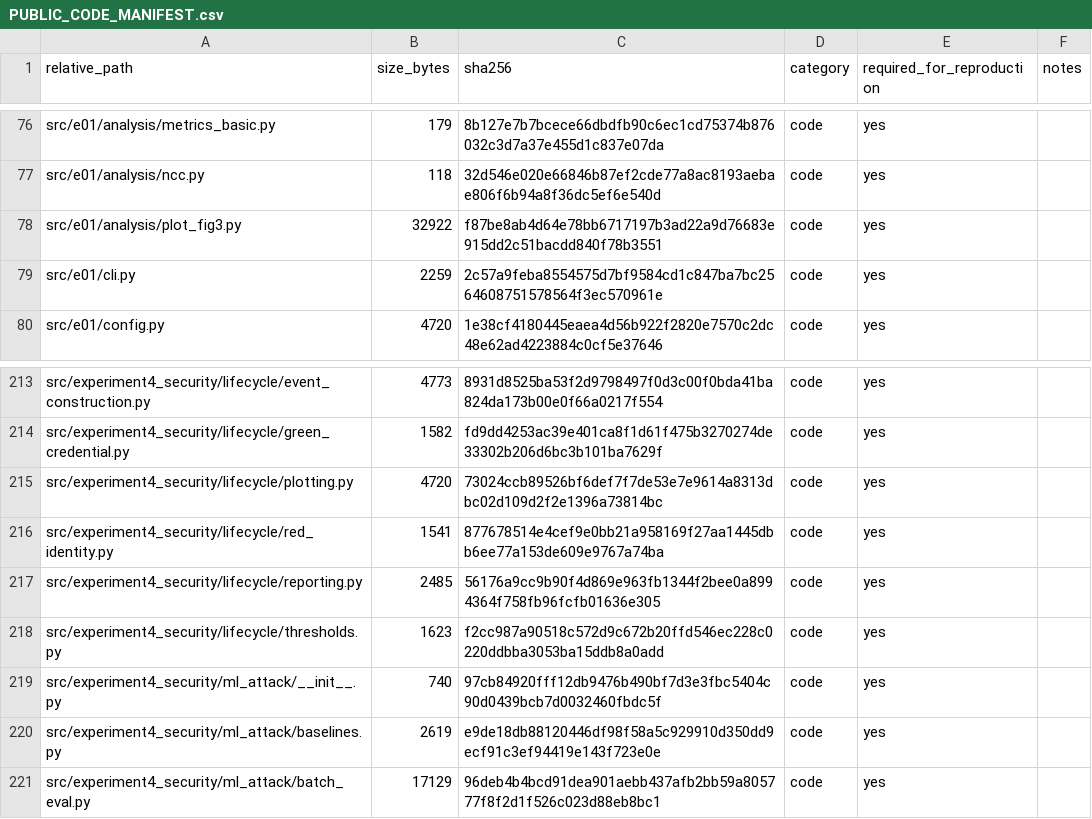
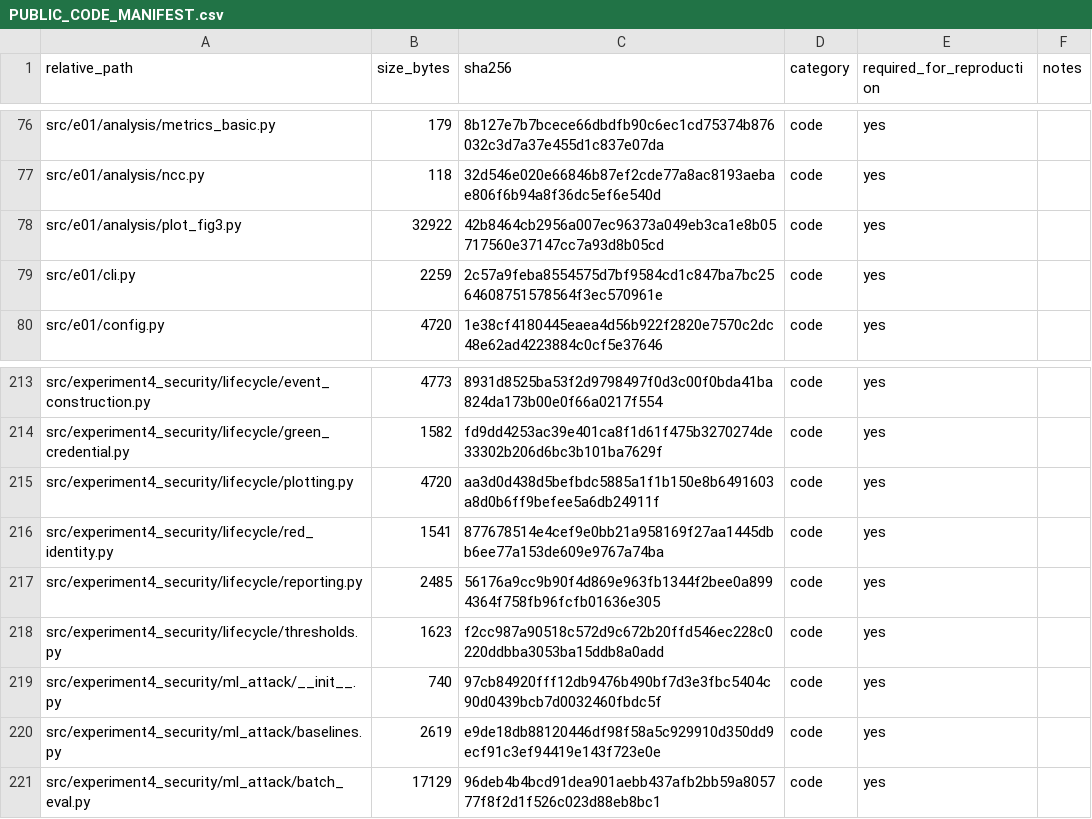
Before and after one commit to Daniel-dzq/Dual-Channel-Fiber-Puf, a CSV file: PUBLIC_CODE_MANIFEST.csv, drawn as a sheet; only a part is shown, gaps mark what is left out.

```diff
--- a/PUBLIC_CODE_MANIFEST.csv
+++ b/PUBLIC_CODE_MANIFEST.csv
@@ -77,3 +77,3 @@ src/e01/analysis/metrics_basic.py,179,8b127e7b7bcece66dbdfb90c6ec1cd75374b876032
 src/e01/analysis/ncc.py,118,32d546e020e66846b87ef2cde77a8ac8193aebae806f6b94a8f36dc5ef6e540d,code,yes,
-src/e01/analysis/plot_fig3.py,32922,f87be8ab4d64e78bb6717197b3ad22a9d76683e915dd2c51bacdd840f78b3551,code,yes,
+src/e01/analysis/plot_fig3.py,32922,42b8464cb2956a007ec96373a049eb3ca1e8b05717560e37147cc7a93d8b05cd,code,yes,
 src/e01/cli.py,2259,2c57a9feba8554575d7bf9584cd1c847ba7bc2564608751578564f3ec570961e,code,yes,
@@ -214,3 +214,3 @@ src/experiment4_security/lifecycle/event_construction.py,4773,8931d8525ba53f2d97
 src/experiment4_security/lifecycle/green_credential.py,1582,fd9dd4253ac39e401ca8f1d61f475b3270274de33302b206d6bc3b101ba7629f,code,yes,
-src/experiment4_security/lifecycle/plotting.py,4720,73024ccb89526bf6def7f7de53e7e9614a8313dbc02d109d2f2e1396a73814bc,code,yes,
+src/experiment4_security/lifecycle/plotting.py,4720,aa3d0d438d5befbdc5885a1f1b150e8b6491603a8d0b6ff9befee5a6db24911f,code,yes,
 src/experiment4_security/lifecycle/red_identity.py,1541,877678514e4cef9e0bb21a958169f27aa1445dbb6ee77a153de609e9767a74ba,code,yes,
```
Also changed, not shown: 2 other files.
